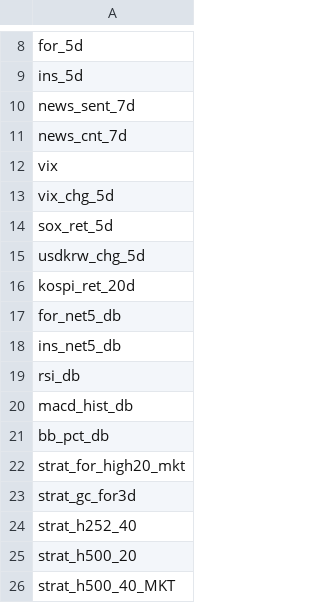
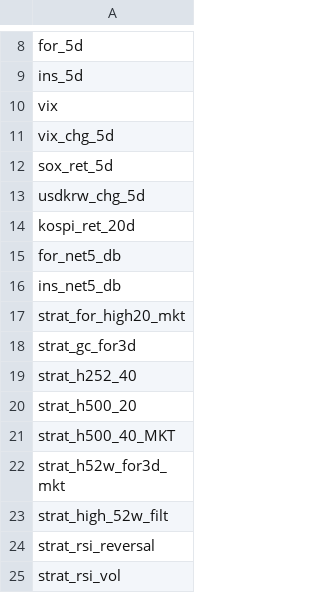
Before and after one commit to kangsijjo/fin, a CSV file: outputs/ai_data/meta_model_v4.features.csv, drawn as a sheet; only a part is shown, gaps mark what is left out; the shorter side is filled out with more unchanged rows.

```diff
--- a/outputs/ai_data/meta_model_v4.features.csv
+++ b/outputs/ai_data/meta_model_v4.features.csv
@@ -9,4 +9,2 @@ for_5d
 ins_5d
-news_sent_7d
-news_cnt_7d
 vix
@@ -18,5 +16,2 @@ for_net5_db
 ins_net5_db
-rsi_db
-macd_hist_db
-bb_pct_db
 strat_for_high20_mkt
```
Also changed, not shown: 1 other file.
